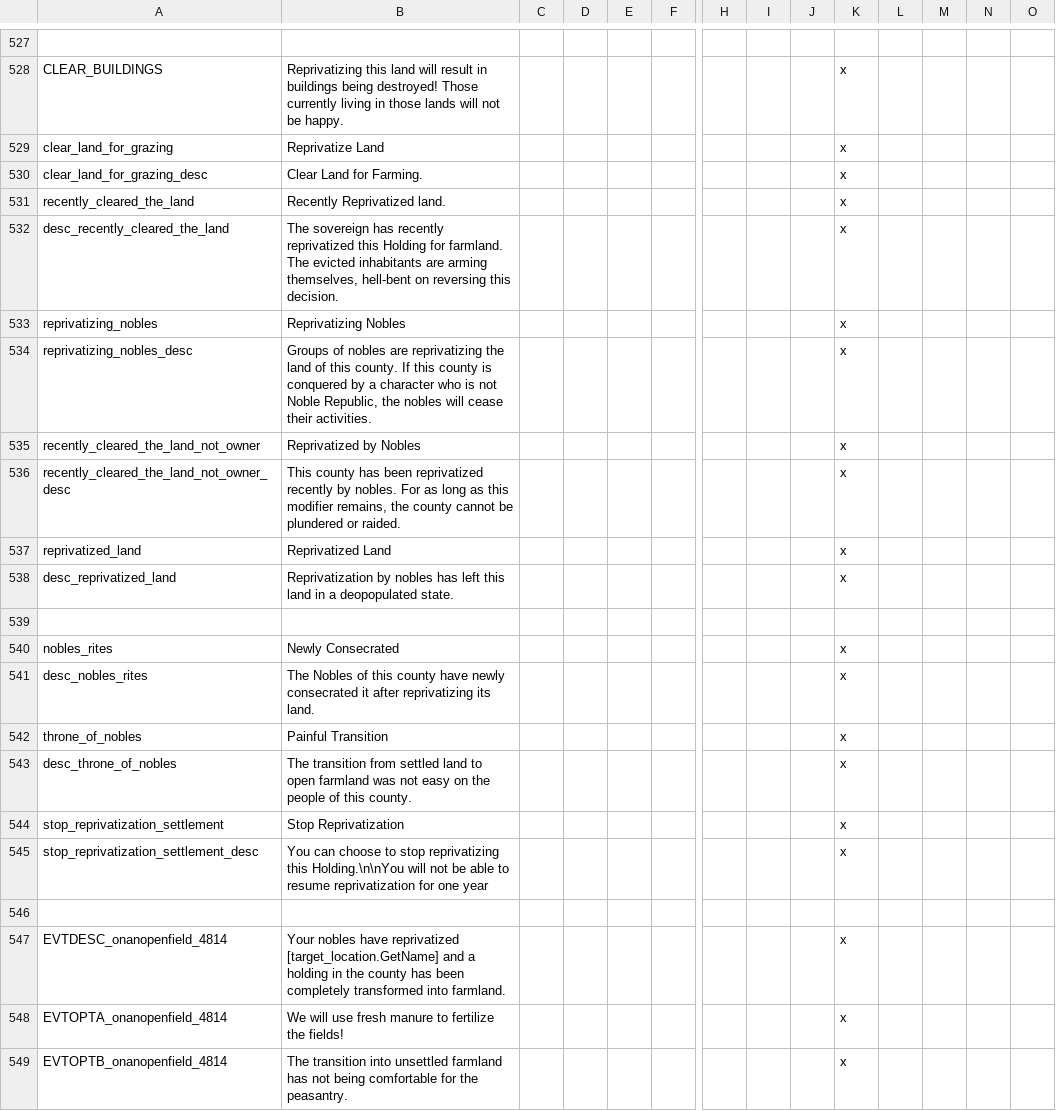
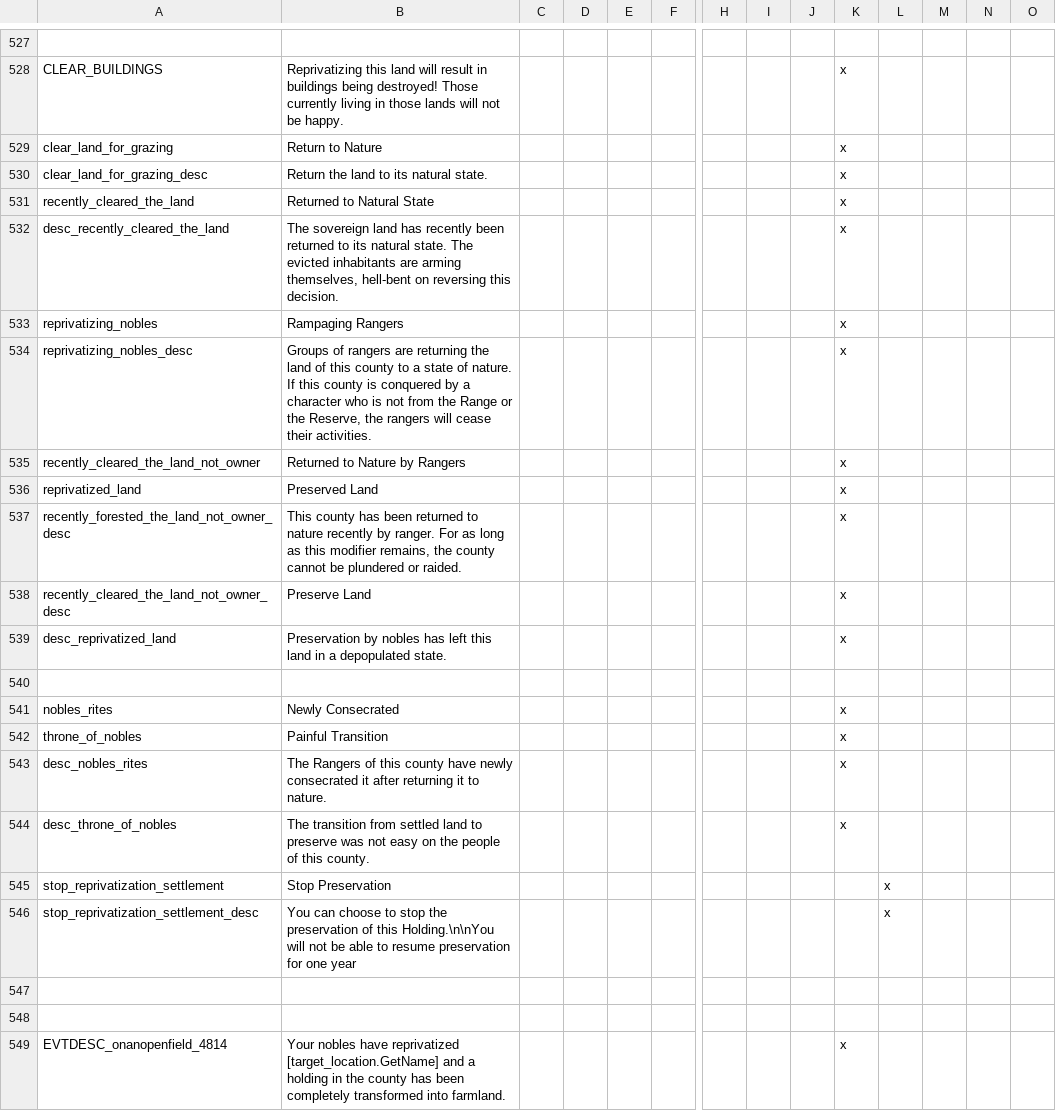
Before and after one commit to MrBadaniel/Aguila-o-Sol, a CSV file: localisation/AOS_Flavor.csv, drawn as a sheet; only a part is shown, gaps mark what is left out; the shorter side is filled out with more unchanged rows; removed rows and columns are numbered as before the commit, all else as after; rows hold the shown columns only; the diff names each change by its address in the sheet, - before the commit and + after, or states it on an @@ line.

Commit message:
Modifier still not working

```diff
--- a/localisation/AOS_Flavor.csv
+++ b/localisation/AOS_Flavor.csv
-B529: Reprivatize Land
+B529: Return to Nature
-B530: Clear Land for Farming.
+B530: Return the land to its natural state.
-B531: Recently Reprivatized land.
+B531: Returned to Natural State
-B532: The sovereign has recently reprivatized this Holding for farmland. The evicted…
+B532: The sovereign land has recently been returned to its natural state. The evicted…
-B533: Reprivatizing Nobles
+B533: Rampaging Rangers
-B534: Groups of nobles are reprivatizing the land of this county. If this county is conquered by a character who is not Noble Republic, the nobles will cease…
+B534: Groups of rangers are returning the land of this county to a state of nature. If this county is conquered by a character who is not from the Range or the Reserve, the rangers will cease…
-B535: Reprivatized by Nobles
+B535: Returned to Nature by Rangers
-row 536: recently_cleared_the_land_not_owner_desc | This county has been reprivatized recently by nobles. For as long as this modifier remains, the county cannot be plundered or raided. |  |  |  |  |  |  |  | x
-B536: Reprivatized Land
+B536: Preserved Land
+row 537: recently_forested_the_land_not_owner_desc | This county has been returned to nature recently by ranger. For as long as this modifier remains, the county cannot be plundered or raided. |  |  |  |  |  |  |  | x
+row 538: recently_cleared_the_land_not_owner_desc | Preserve Land |  |  |  |  |  |  |  | x
-B539: Reprivatization by nobles has left this land in a deopopulated state.
+B539: Preservation by nobles has left this land in a depopulated state.
-row 541: desc_nobles_rites | The Nobles of this county have newly consecrated it after reprivatizing its land. |  |  |  |  |  |  |  | x
+row 543: desc_nobles_rites | The Rangers of this county have newly consecrated it after returning it to nature. |  |  |  |  |  |  |  | x
-B544: …land to open farmland was not…
+B544: …land to preserve was not…
-B545: Stop Reprivatization
+B545: Stop Preservation
-K545:K546: x
+K545:K546: (empty)
-L545:L546: (empty)
+L545:L546: x
-B546: …to stop reprivatizing this Holding.\n\nYou will not be able to resume reprivatization for one…
+B546: …to stop the preservation of this Holding.\n\nYou will not be able to resume preservation for one…
+row 547: (empty)
```
Also changed, not shown: localisation/Reserve.csv, 5 other files.
